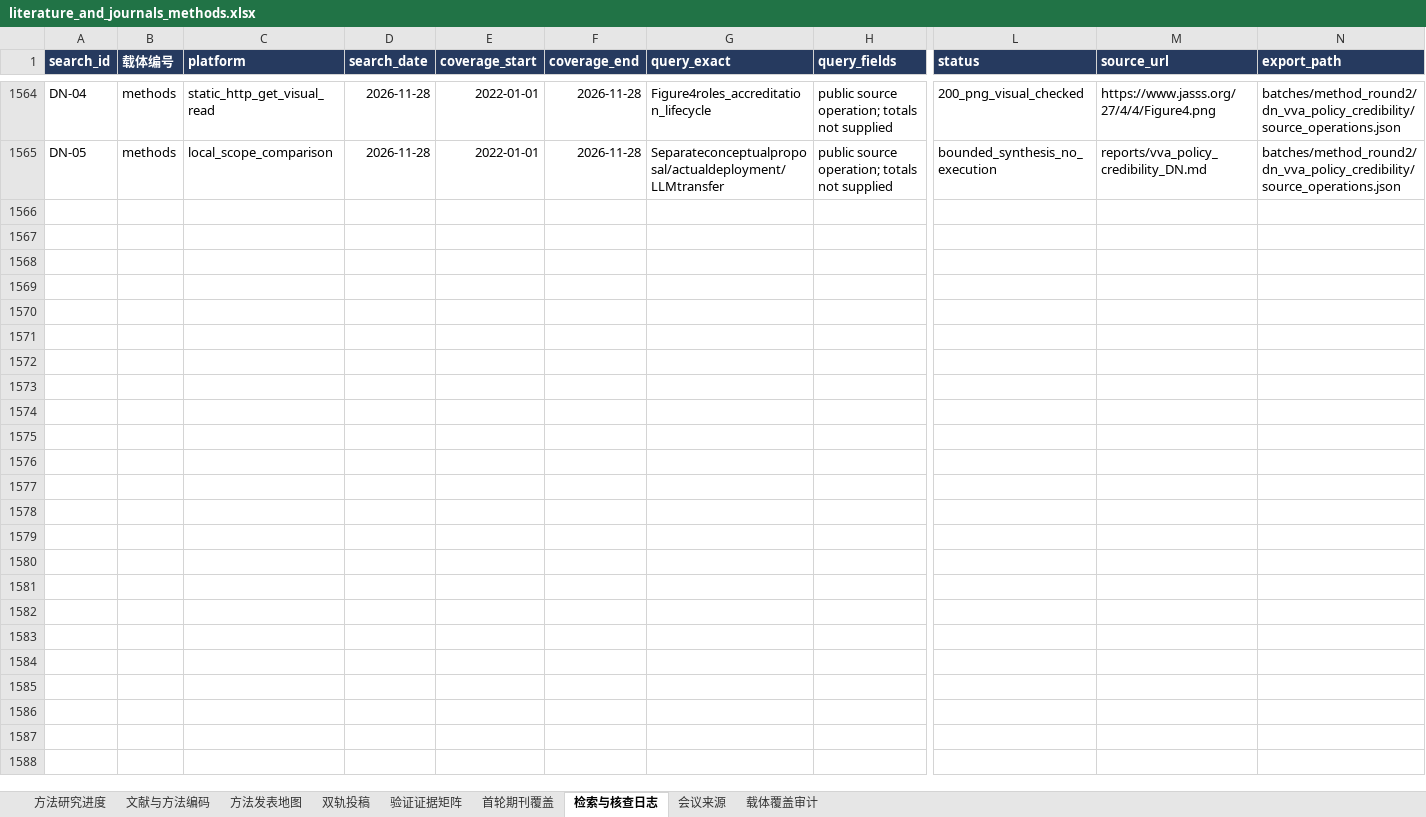
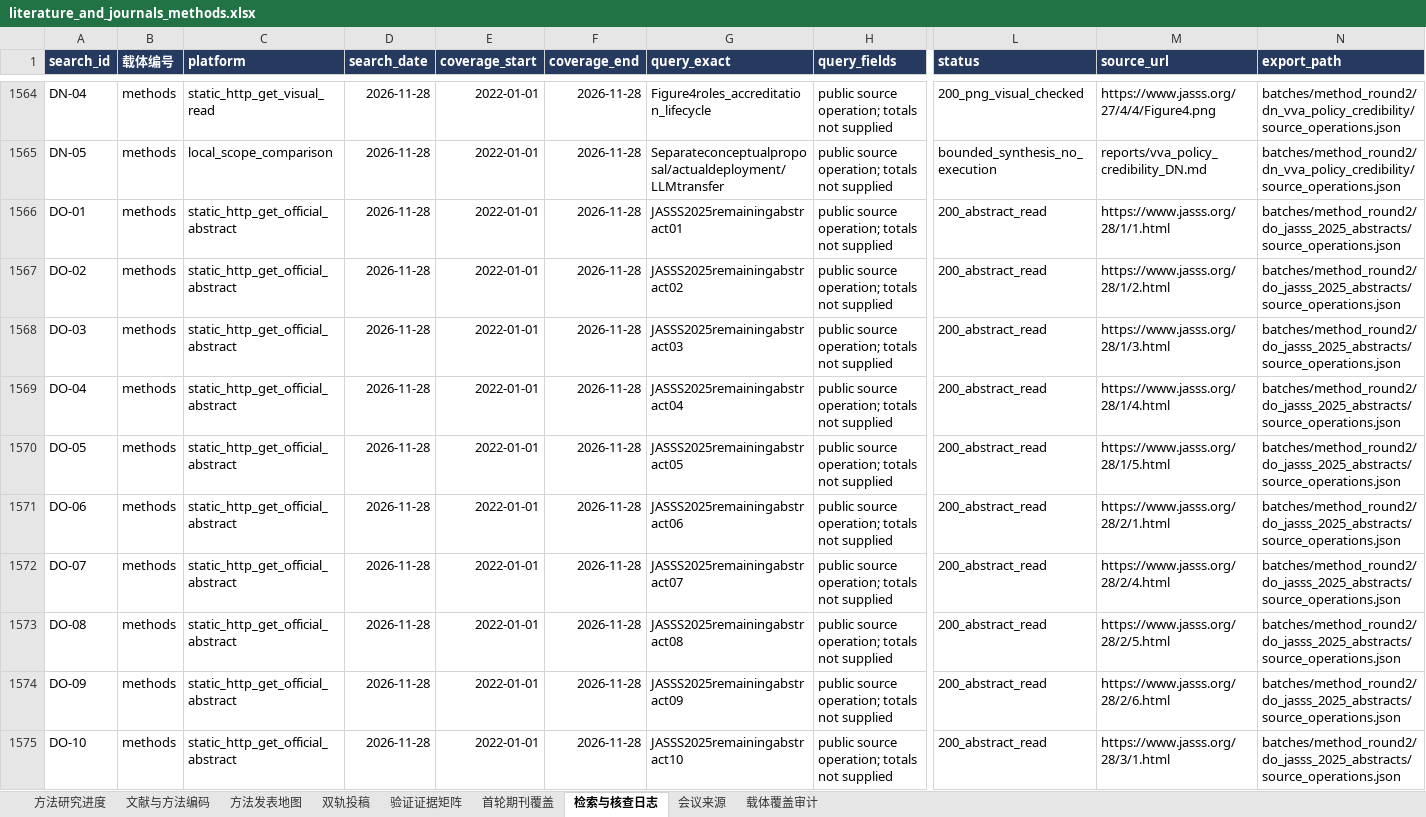
Before and after one commit to BNU-CCR/Agent-EX, an Excel workbook: literature-review/exports/literature_and_journals_methods.xlsx, sheet 检索与核查日志, drawn as a sheet; only a part is shown, gaps mark what is left out; values as stored, in another font and other column widths than the file's, no borders; rows hold the shown columns only; the diff covers the shown part only; the diff names each change by its address in the sheet, - before the commit and + after, or states it on an @@ line.

Commit message:
docs(literature): screen remaining 2025 JASSS method abstracts

```diff
--- a/literature-review/exports/literature_and_journals_methods.xlsx (sheet 检索与核查日志)
+++ b/literature-review/exports/literature_and_journals_methods.xlsx (sheet 检索与核查日志)
+row 1566: DO-01 | methods | static_http_get_official_abstract | 2026-11-28 | 2022-01-01 | 2026-11-28 | JASSS2025remainingabstract01 | public source operation; totals not supplied | 200_abstract_read | https://www.jasss.org/28/1/1.html | batches/method_round2/do_jasss_2025_abstracts/source_operations.json
+row 1567: DO-02 | methods | static_http_get_official_abstract | 2026-11-28 | 2022-01-01 | 2026-11-28 | JASSS2025remainingabstract02 | public source operation; totals not supplied | 200_abstract_read | https://www.jasss.org/28/1/2.html | batches/method_round2/do_jasss_2025_abstracts/source_operations.json
+row 1568: DO-03 | methods | static_http_get_official_abstract | 2026-11-28 | 2022-01-01 | 2026-11-28 | JASSS2025remainingabstract03 | public source operation; totals not supplied | 200_abstract_read | https://www.jasss.org/28/1/3.html | batches/method_round2/do_jasss_2025_abstracts/source_operations.json
+row 1569: DO-04 | methods | static_http_get_official_abstract | 2026-11-28 | 2022-01-01 | 2026-11-28 | JASSS2025remainingabstract04 | public source operation; totals not supplied | 200_abstract_read | https://www.jasss.org/28/1/4.html | batches/method_round2/do_jasss_2025_abstracts/source_operations.json
+row 1570: DO-05 | methods | static_http_get_official_abstract | 2026-11-28 | 2022-01-01 | 2026-11-28 | JASSS2025remainingabstract05 | public source operation; totals not supplied | 200_abstract_read | https://www.jasss.org/28/1/5.html | batches/method_round2/do_jasss_2025_abstracts/source_operations.json
+row 1571: DO-06 | methods | static_http_get_official_abstract | 2026-11-28 | 2022-01-01 | 2026-11-28 | JASSS2025remainingabstract06 | public source operation; totals not supplied | 200_abstract_read | https://www.jasss.org/28/2/1.html | batches/method_round2/do_jasss_2025_abstracts/source_operations.json
+row 1572: DO-07 | methods | static_http_get_official_abstract | 2026-11-28 | 2022-01-01 | 2026-11-28 | JASSS2025remainingabstract07 | public source operation; totals not supplied | 200_abstract_read | https://www.jasss.org/28/2/4.html | batches/method_round2/do_jasss_2025_abstracts/source_operations.json
+row 1573: DO-08 | methods | static_http_get_official_abstract | 2026-11-28 | 2022-01-01 | 2026-11-28 | JASSS2025remainingabstract08 | public source operation; totals not supplied | 200_abstract_read | https://www.jasss.org/28/2/5.html | batches/method_round2/do_jasss_2025_abstracts/source_operations.json
+row 1574: DO-09 | methods | static_http_get_official_abstract | 2026-11-28 | 2022-01-01 | 2026-11-28 | JASSS2025remainingabstract09 | public source operation; totals not supplied | 200_abstract_read | https://www.jasss.org/28/2/6.html | batches/method_round2/do_jasss_2025_abstracts/source_operations.json
+row 1575: DO-10 | methods | static_http_get_official_abstract | 2026-11-28 | 2022-01-01 | 2026-11-28 | JASSS2025remainingabstract10 | public source operation; totals not supplied | 200_abstract_read | https://www.jasss.org/28/3/1.html | batches/method_round2/do_jasss_2025_abstracts/source_operations.json
```
Also changed, not shown: 19 added rows elsewhere in this sheet, sheet 文献与方法编码, sheet 方法研究进度, sheet 载体覆盖审计, sheet 双轨投稿, sheet 方法发表地图, formulas that keep their value, 25 other files.
